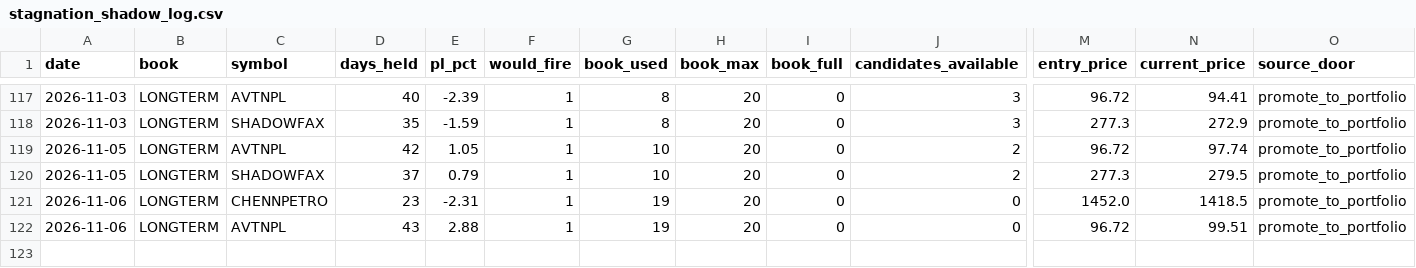
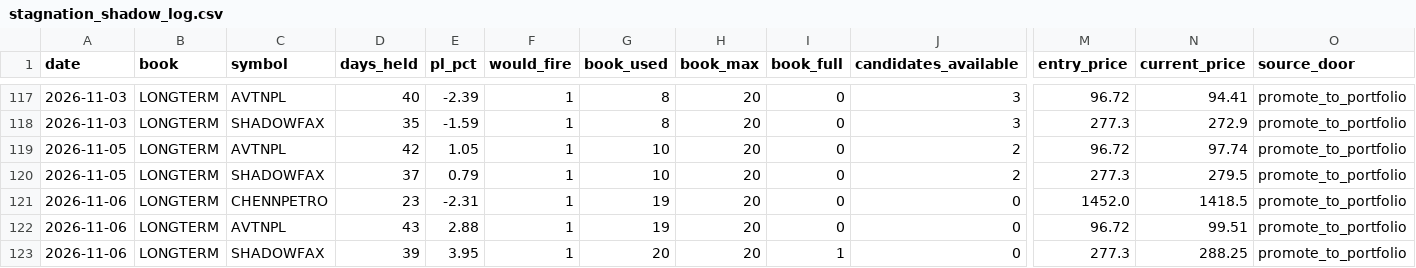
Before and after one commit to Gauravsingh257/stocks-with-gaurav, a CSV file: docs/validation/stagnation_shadow_log.csv, drawn as a sheet; only a part is shown, gaps mark what is left out; rows hold the shown columns only; the diff names each change by its address in the sheet, - before the commit and + after, or states it on an @@ line.

```diff
--- a/docs/validation/stagnation_shadow_log.csv
+++ b/docs/validation/stagnation_shadow_log.csv
+row 123: 2026-11-06 | LONGTERM | SHADOWFAX | 39 | 3.95 | 1 | 20 | 20 | 1 | 0 | 277.3 | 288.25 | promote_to_portfolio
```
